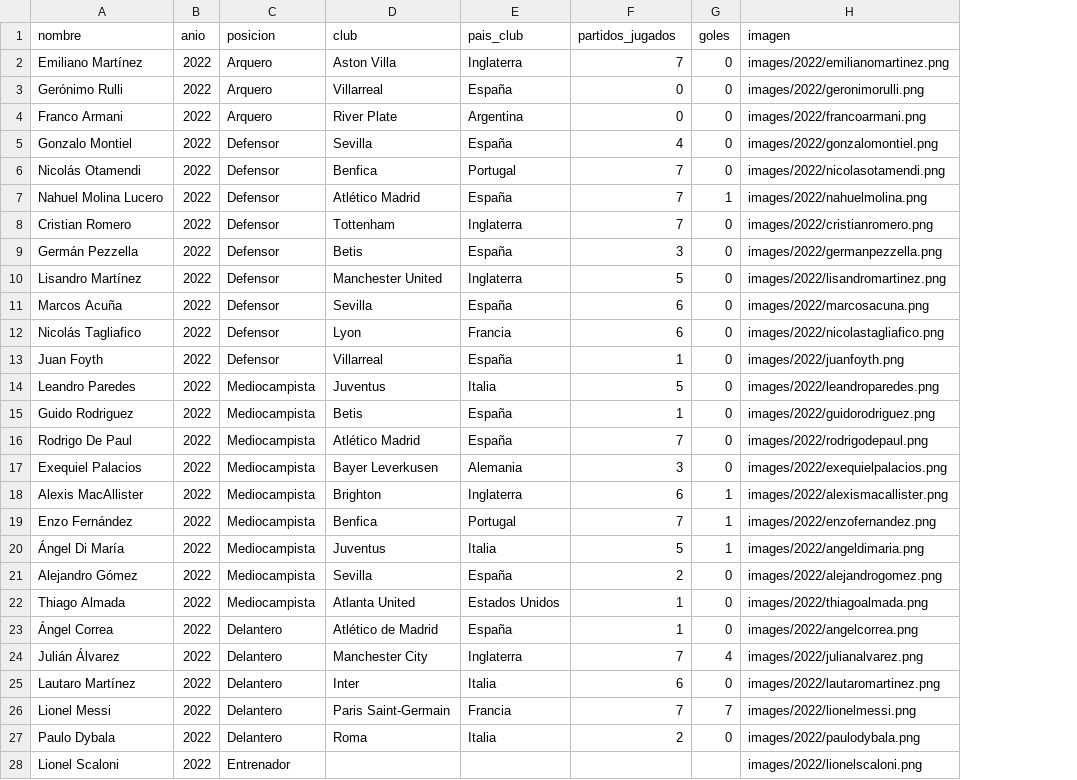
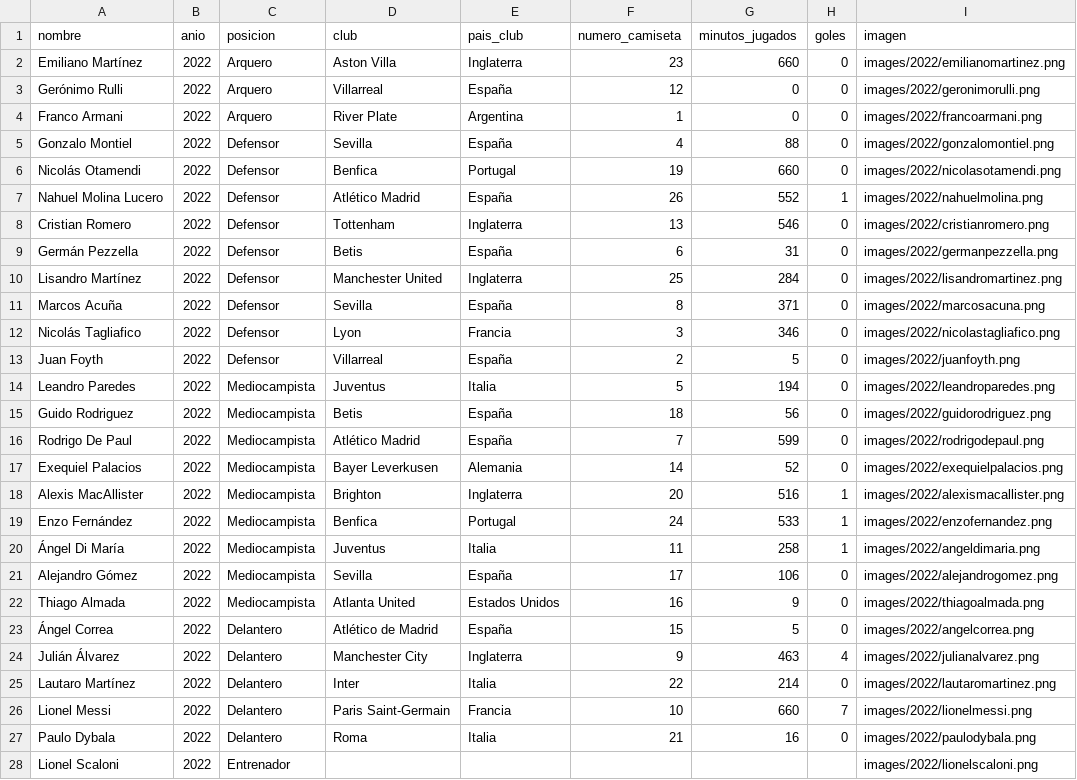
Before and after one commit to catadolhare/vd_proyecto_final_cauzzo_dolhare_schanz, a CSV file: datos_generales.csv, drawn as a sheet; only a part is shown; the diff covers the shown part only; the diff names each change by its address in the sheet, - before the commit and + after, or states it on an @@ line.

Commit message:
excel

```diff
--- a/datos_generales.csv
+++ b/datos_generales.csv
+column G (minutos_jugados), rows 2-27: 660 | 0 | 0 | 88 | 660 | 552 | 546 | 31 | 284 | 371 | 346 | 5 | 194 | 56 | 599 | 52 | 516 | 533 | 258 | 106 | 9 | 5 | 463 | 214 | 660 | 16
-F1: partidos_jugados
+F1: numero_camiseta
-F2 (numero_camiseta): 7
+F2 (numero_camiseta): 23
-F3 (numero_camiseta): 0
+F3 (numero_camiseta): 12
-F4 (numero_camiseta): 0
+F4 (numero_camiseta): 1
-F6 (numero_camiseta): 7
+F6 (numero_camiseta): 19
-F7 (numero_camiseta): 7
+F7 (numero_camiseta): 26
-F8 (numero_camiseta): 7
+F8 (numero_camiseta): 13
-F9 (numero_camiseta): 3
+F9 (numero_camiseta): 6
-F10 (numero_camiseta): 5
+F10 (numero_camiseta): 25
-F11 (numero_camiseta): 6
+F11 (numero_camiseta): 8
-F12 (numero_camiseta): 6
+F12 (numero_camiseta): 3
-F13 (numero_camiseta): 1
+F13 (numero_camiseta): 2
-F15 (numero_camiseta): 1
+F15 (numero_camiseta): 18
-F17 (numero_camiseta): 3
+F17 (numero_camiseta): 14
-F18 (numero_camiseta): 6
+F18 (numero_camiseta): 20
-F19 (numero_camiseta): 7
+F19 (numero_camiseta): 24
-F20 (numero_camiseta): 5
+F20 (numero_camiseta): 11
-F21 (numero_camiseta): 2
+F21 (numero_camiseta): 17
-F22 (numero_camiseta): 1
+F22 (numero_camiseta): 16
-F23 (numero_camiseta): 1
+F23 (numero_camiseta): 15
-F24 (numero_camiseta): 7
+F24 (numero_camiseta): 9
-F25 (numero_camiseta): 6
+F25 (numero_camiseta): 22
-F26 (numero_camiseta): 7
+F26 (numero_camiseta): 10
-F27 (numero_camiseta): 2
+F27 (numero_camiseta): 21
```
Also changed, not shown: 42 edited cells elsewhere in this file, 1 other file.
